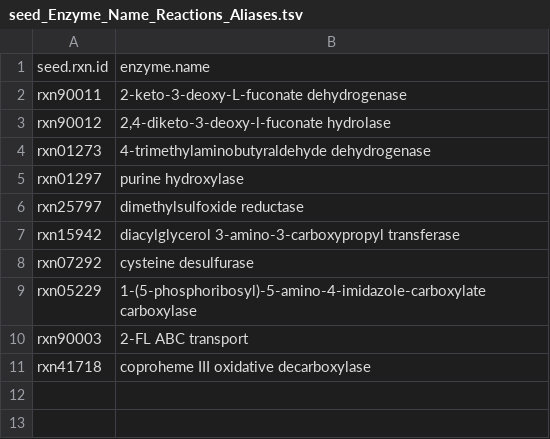
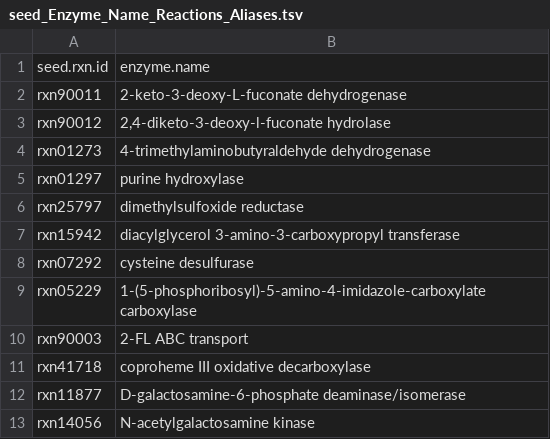
Before and after one commit to jotech/gapseq, a TSV file: dat/seed_Enzyme_Name_Reactions_Aliases.tsv, drawn as a sheet.

Commit message:
improved acgal degradation
- N-acetyl-galactosamine (acgal) degradation wasn't working bc:
1) metacyc reaction RXN-13547 (kinase: acgal -> acgal6p) misses full EC
   2.7.1.157 => was fixed by adding metacyc-ID to seed-ID mapping
   (rxn14056)
2) metacyc reaction RXN-13548 (galam6p -> tag6p) misses sequence and
   full EC (NA in general) => fixed by adding uniprot sequences for
   D-galactosamine-6-phosphate deaminase (same reaction as kegg R08365)
   manually and by adding metacyc-ID to seed-ID mapping (rxn11877)

```diff
--- a/dat/seed_Enzyme_Name_Reactions_Aliases.tsv
+++ b/dat/seed_Enzyme_Name_Reactions_Aliases.tsv
@@ -11 +11,3 @@ rxn90003	2-FL ABC transport
 rxn41718	coproheme III oxidative decarboxylase
+rxn11877	D-galactosamine-6-phosphate deaminase/isomerase
+rxn14056	N-acetylgalactosamine kinase
```
Also changed, not shown: 1 other file.
